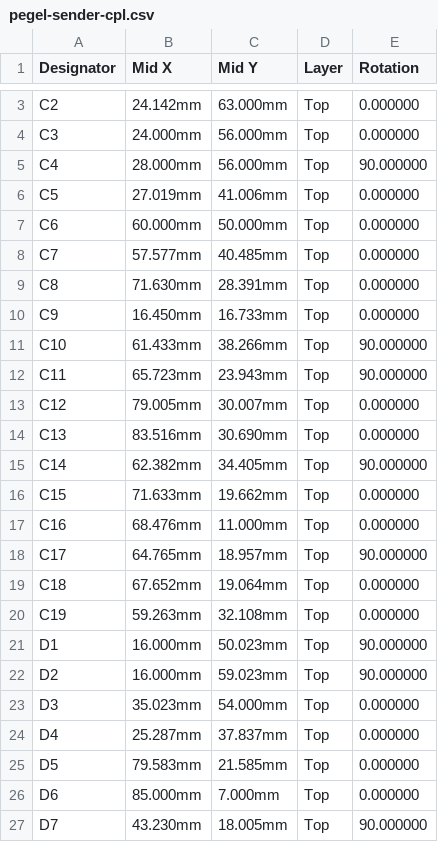
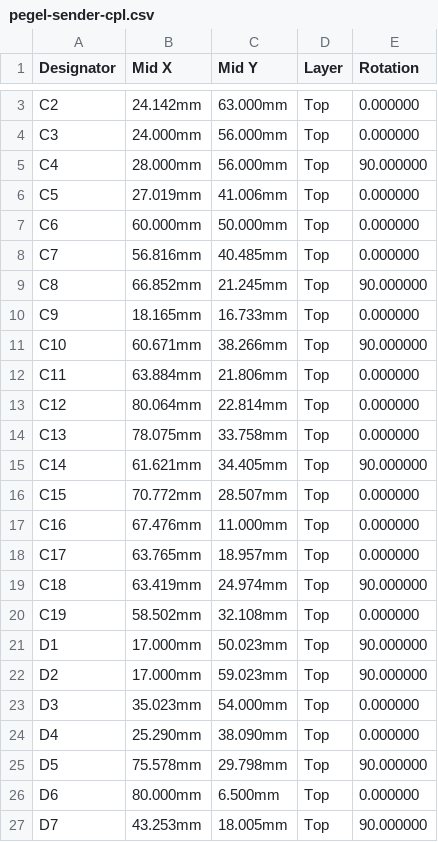
Before and after one commit to veitforabetterworld/pegel-mesh, a CSV file: hardware/pegel-sender/fab/pegel-sender-cpl.csv, drawn as a sheet; only a part is shown, gaps mark what is left out; the diff covers the shown part only.

```diff
--- a/hardware/pegel-sender/fab/pegel-sender-cpl.csv
+++ b/hardware/pegel-sender/fab/pegel-sender-cpl.csv
@@ -7,21 +7,21 @@ C5,27.019mm,41.006mm,Top,0.000000
 C6,60.000mm,50.000mm,Top,0.000000
-C7,57.577mm,40.485mm,Top,0.000000
-C8,71.630mm,28.391mm,Top,0.000000
-C9,16.450mm,16.733mm,Top,0.000000
-C10,61.433mm,38.266mm,Top,90.000000
-C11,65.723mm,23.943mm,Top,90.000000
-C12,79.005mm,30.007mm,Top,0.000000
-C13,83.516mm,30.690mm,Top,0.000000
-C14,62.382mm,34.405mm,Top,90.000000
-C15,71.633mm,19.662mm,Top,0.000000
-C16,68.476mm,11.000mm,Top,0.000000
-C17,64.765mm,18.957mm,Top,90.000000
-C18,67.652mm,19.064mm,Top,0.000000
-C19,59.263mm,32.108mm,Top,0.000000
-D1,16.000mm,50.023mm,Top,90.000000
-D2,16.000mm,59.023mm,Top,90.000000
+C7,56.816mm,40.485mm,Top,0.000000
+C8,66.852mm,21.245mm,Top,90.000000
+C9,18.165mm,16.733mm,Top,0.000000
+C10,60.671mm,38.266mm,Top,90.000000
+C11,63.884mm,21.806mm,Top,0.000000
+C12,80.064mm,22.814mm,Top,0.000000
+C13,78.075mm,33.758mm,Top,0.000000
+C14,61.621mm,34.405mm,Top,90.000000
+C15,70.772mm,28.507mm,Top,0.000000
+C16,67.476mm,11.000mm,Top,0.000000
+C17,63.765mm,18.957mm,Top,0.000000
+C18,63.419mm,24.974mm,Top,90.000000
+C19,58.502mm,32.108mm,Top,0.000000
+D1,17.000mm,50.023mm,Top,90.000000
+D2,17.000mm,59.023mm,Top,90.000000
 D3,35.023mm,54.000mm,Top,0.000000
-D4,25.287mm,37.837mm,Top,0.000000
-D5,79.583mm,21.585mm,Top,0.000000
-D6,85.000mm,7.000mm,Top,0.000000
-D7,43.230mm,18.005mm,Top,90.000000
+D4,25.290mm,38.090mm,Top,0.000000
+D5,75.578mm,29.798mm,Top,90.000000
+D6,80.000mm,6.500mm,Top,0.000000
+D7,43.253mm,18.005mm,Top,90.000000
```
Also changed, not shown: 61 edited cells elsewhere in this file, 31 other files.
